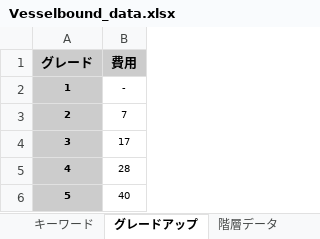
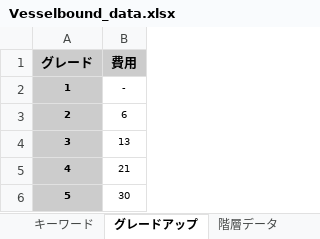
Before and after one commit to Yuki-fa/Vesselbound, an Excel workbook: js/Vesselbound_data.xlsx, sheet グレードアップ, drawn as a sheet; values as stored, in another font and other column widths than the file's, no borders; charts and pictures not drawn; the diff names each change by its address in the sheet, - before the commit and + after, or states it on an @@ line.

```diff
--- a/js/Vesselbound_data.xlsx (sheet グレードアップ)
+++ b/js/Vesselbound_data.xlsx (sheet グレードアップ)
-B3 (費用): 7
+B3 (費用): 6
-B4 (費用): 17
+B4 (費用): 13
-B5 (費用): 28
+B5 (費用): 21
-B6 (費用): 40
+B6 (費用): 30
```
Also changed, not shown: 1 other file.
